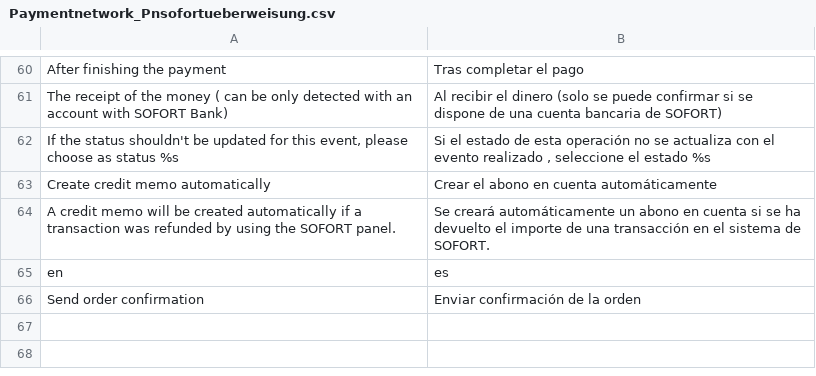
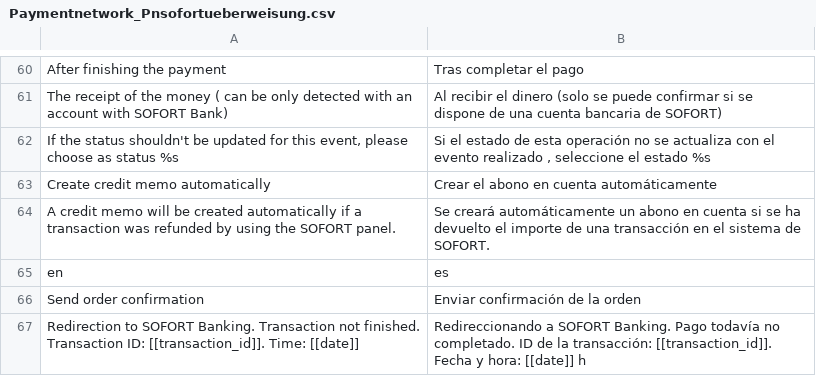
Before and after one commit to OpenMageModuleFostering/pn_sofortueberweisung, a CSV file: app/locale/es_AR/Paymentnetwork_Pnsofortueberweisung.csv, drawn as a sheet; only a part is shown, gaps mark what is left out.

```diff
--- a/app/locale/es_AR/Paymentnetwork_Pnsofortueberweisung.csv
+++ b/app/locale/es_AR/Paymentnetwork_Pnsofortueberweisung.csv
@@ -76 +76,2 @@ en,es
 "Send order confirmation","Enviar confirmación de la orden"
+"Redirection to SOFORT Banking. Transaction not finished. Transaction ID: [[transaction_id]]. Time: [[date]]", "Redireccionando a SOFORT Banking. Pago todavía no completado. ID de la transacción: [[transaction_id]]. Fecha y hora: [[date]] h"
```
Also changed, not shown: app/locale/es_CL/Paymentnetwork_Pnsofortueberweisung.csv, app/locale/es_CO/Paymentnetwork_Pnsofortueberweisung.csv, 30 other files.
